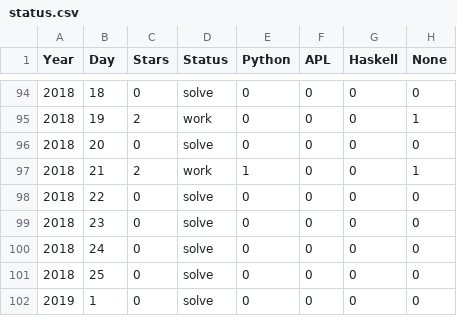
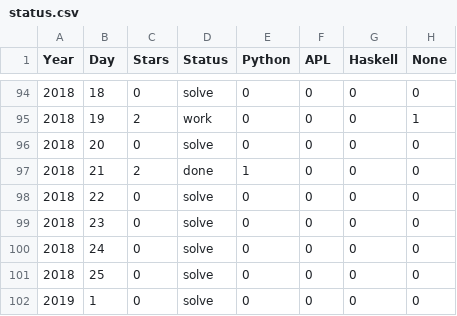
Before and after one commit to abcrtzyn/AdventOfCode, a CSV file: status.csv, drawn as a sheet; only a part is shown, gaps mark what is left out.

```diff
--- a/status.csv
+++ b/status.csv
@@ -96,3 +96,3 @@ Year, Day, Stars, Status, Python, APL, Haskell, None
 2018,  20,     0,  solve, 0,0,0,0
-2018,  21,     2,   work, 1,0,0,1
+2018,  21,     2,   done, 1,0,0,0
 2018,  22,     0,  solve, 0,0,0,0
```
Also changed, not shown: 6 other files.
